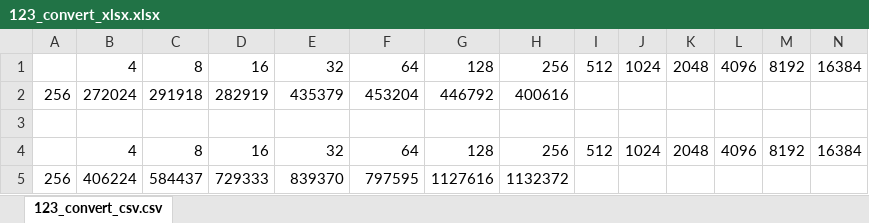
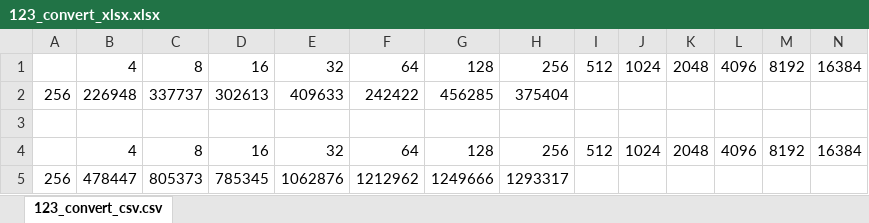
Before and after one commit to joyfeel/iozone-gui, an Excel workbook: 123_convert_xlsx.xlsx, sheet 123_convert_csv.csv, drawn as a sheet; values as stored, in another font and other column widths than the file's, no borders; removed rows and columns are numbered as before the commit, all else as after; the diff names each change by its address in the sheet, - before the commit and + after, or states it on an @@ line.

```diff
--- a/123_convert_xlsx.xlsx (sheet 123_convert_csv.csv)
+++ b/123_convert_xlsx.xlsx (sheet 123_convert_csv.csv)
-row 2: 256 | 272024 | 291918 | 282919 | 435379 | 453204 | 446792 | 400616
+row 2: 256 | 226948 | 337737 | 302613 | 409633 | 242422 | 456285 | 375404
-row 5: 256 | 406224 | 584437 | 729333 | 839370 | 797595 | 1127616 | 1132372
+row 5: 256 | 478447 | 805373 | 785345 | 1062876 | 1212962 | 1249666 | 1293317
```
Also changed, not shown: 123.xlsx, 6 other files.
